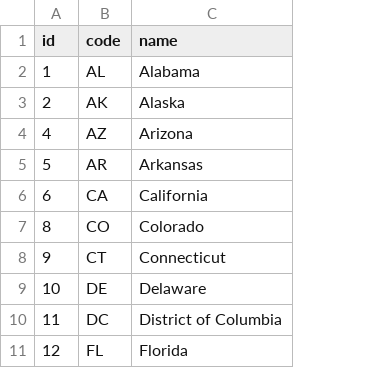
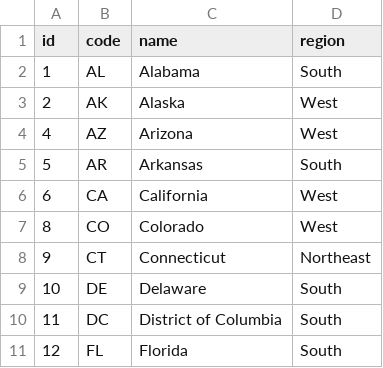
Before and after one commit to UrbanInstitute/state-economic-monitor, a CSV file: shapefile/state-fips.csv, drawn as a sheet; only a part is shown; the diff names each change by its address in the sheet, - before the commit and + after, or states it on an @@ line.

```diff
--- a/shapefile/state-fips.csv
+++ b/shapefile/state-fips.csv
+column D (region), rows 2-11: South | West | West | South | West | West | Northeast | South | South | South
```
Also changed, not shown: 7 other files.
